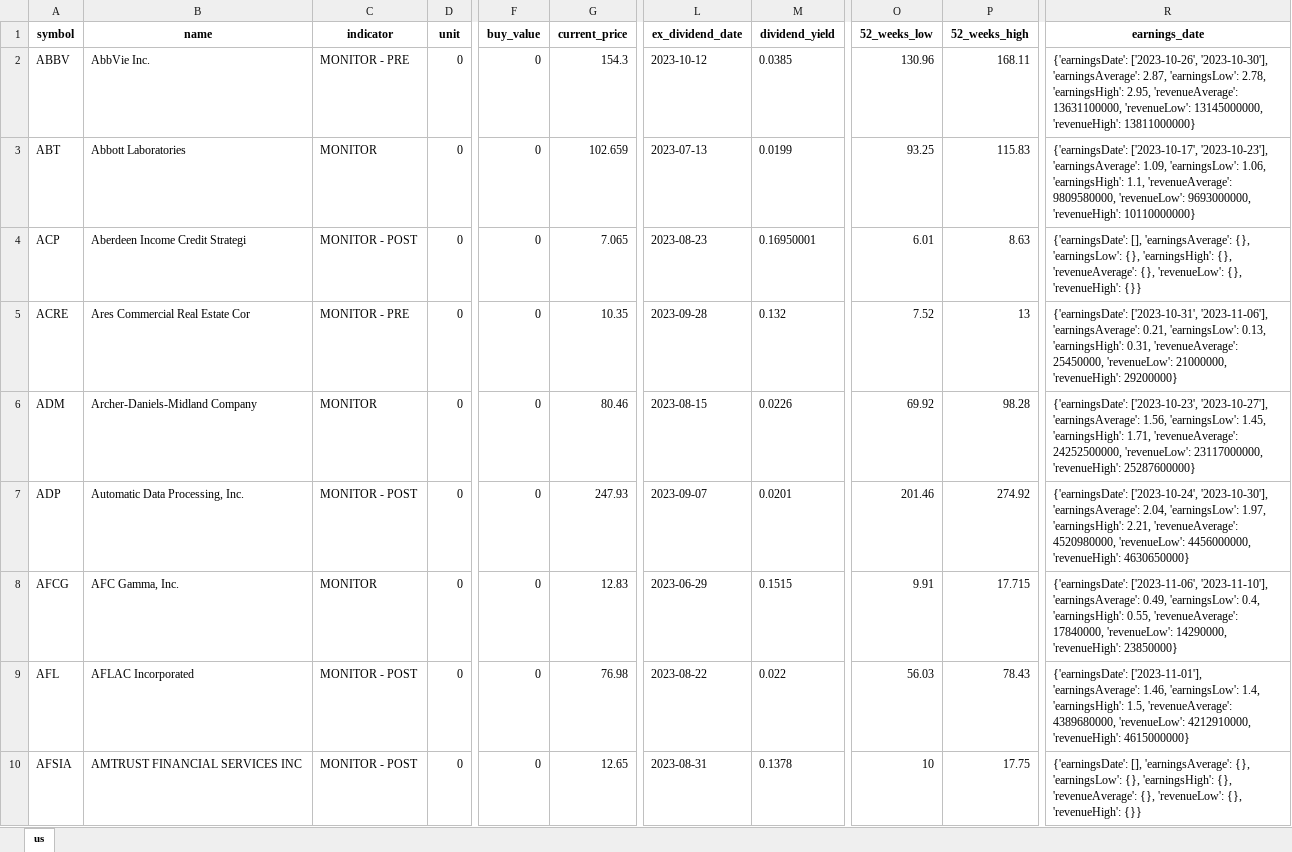
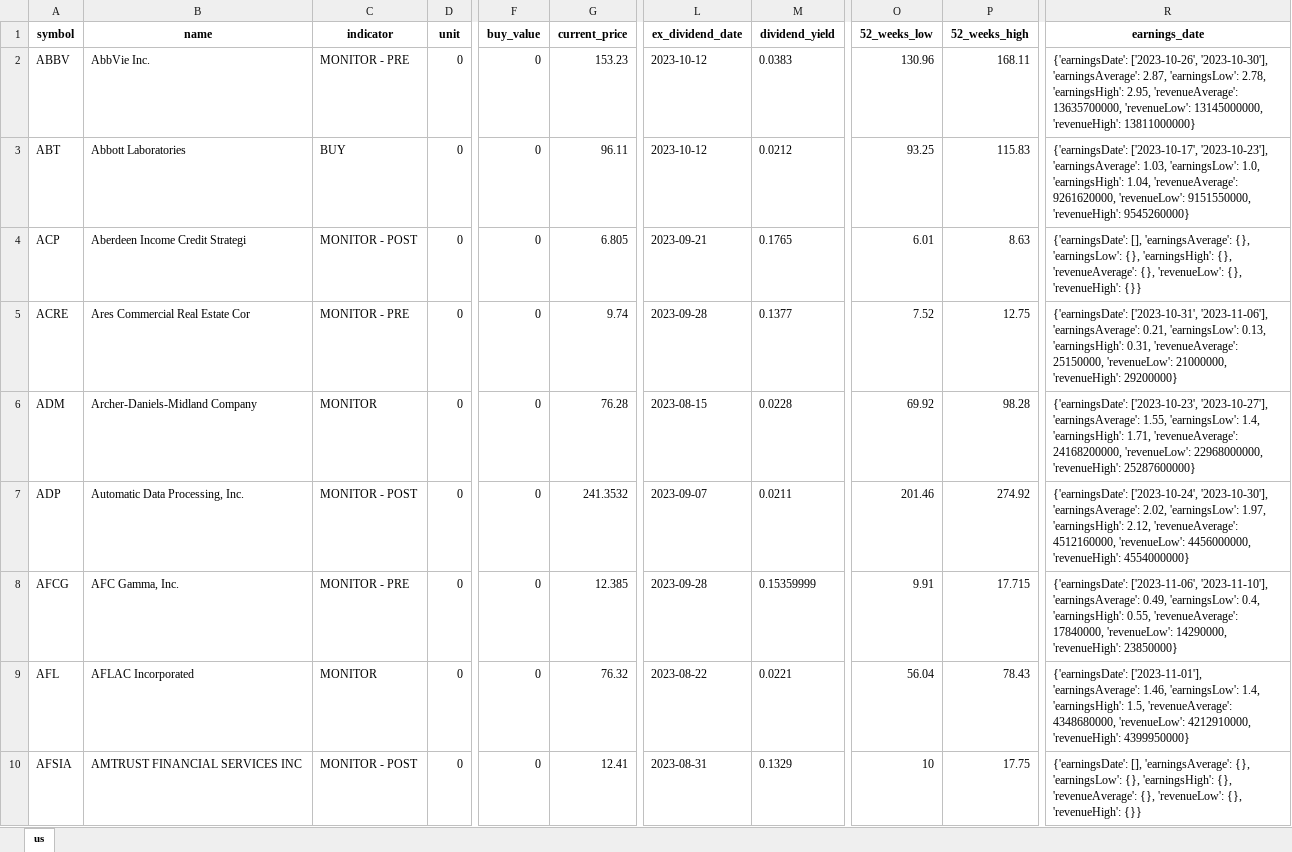
Before and after one commit to alpha2phi-platform/alphalib, an Excel workbook: data/portfolio.xlsx, sheet us, drawn as a sheet; only a part is shown, gaps mark what is left out; values as stored, in another font and other column widths than the file's, no borders; the diff covers the shown part only; the diff names each change by its address in the sheet, - before the commit and + after, or states it on an @@ line.

```diff
--- a/data/portfolio.xlsx (sheet us)
+++ b/data/portfolio.xlsx (sheet us)
-G2 (current_price): 154.3
+G2 (current_price): 153.23
-M2 (dividend_yield): 0.0385
+M2 (dividend_yield): 0.0383
-R2 (earnings_date): …2.95, 'revenueAverage': 13631100000, 'revenueLow': 13145000000,…
+R2 (earnings_date): …2.95, 'revenueAverage': 13635700000, 'revenueLow': 13145000000,…
-C3 (indicator): MONITOR
+C3 (indicator): BUY
-G3 (current_price): 102.659
+G3 (current_price): 96.11
-L3 (ex_dividend_date): 2023-07-13
+L3 (ex_dividend_date): 2023-10-12
-M3 (dividend_yield): 0.0199
+M3 (dividend_yield): 0.0212
-R3 (earnings_date): …'2023-10-23'], 'earningsAverage': 1.09, 'earningsLow': 1.06, 'earningsHigh': 1.1, 'revenueAverage': 9809580000, 'revenueLow': 9693000000, 'revenueHigh': 10110000000}
+R3 (earnings_date): …'2023-10-23'], 'earningsAverage': 1.03, 'earningsLow': 1.0, 'earningsHigh': 1.04, 'revenueAverage': 9261620000, 'revenueLow': 9151550000, 'revenueHigh': 9545260000}
-G4 (current_price): 7.065
+G4 (current_price): 6.805
-L4 (ex_dividend_date): 2023-08-23
+L4 (ex_dividend_date): 2023-09-21
-M4 (dividend_yield): 0.16950001
+M4 (dividend_yield): 0.1765
-G5 (current_price): 10.35
+G5 (current_price): 9.74
-M5 (dividend_yield): 0.132
+M5 (dividend_yield): 0.1377
-P5 (52_weeks_high): 13
+P5 (52_weeks_high): 12.75
-R5 (earnings_date): …0.31, 'revenueAverage': 25450000, 'revenueLow': 21000000,…
+R5 (earnings_date): …0.31, 'revenueAverage': 25150000, 'revenueLow': 21000000,…
-G6 (current_price): 80.46
+G6 (current_price): 76.28
-M6 (dividend_yield): 0.0226
+M6 (dividend_yield): 0.0228
-R6 (earnings_date): …'2023-10-27'], 'earningsAverage': 1.56, 'earningsLow': 1.45, 'earningsHigh': 1.71, 'revenueAverage': 24252500000, 'revenueLow': 23117000000, 'revenueHigh': 25287600000}
+R6 (earnings_date): …'2023-10-27'], 'earningsAverage': 1.55, 'earningsLow': 1.4, 'earningsHigh': 1.71, 'revenueAverage': 24168200000, 'revenueLow': 22968000000, 'revenueHigh': 25287600000}
-G7 (current_price): 247.93
+G7 (current_price): 241.3532
-M7 (dividend_yield): 0.0201
+M7 (dividend_yield): 0.0211
-R7 (earnings_date): …'2023-10-30'], 'earningsAverage': 2.04, 'earningsLow': 1.97, 'earningsHigh': 2.21, 'revenueAverage': 4520980000, 'revenueLow': 4456000000, 'revenueHigh': 4630650000}
+R7 (earnings_date): …'2023-10-30'], 'earningsAverage': 2.02, 'earningsLow': 1.97, 'earningsHigh': 2.12, 'revenueAverage': 4512160000, 'revenueLow': 4456000000, 'revenueHigh': 4554000000}
-C8 (indicator): MONITOR
+C8 (indicator): MONITOR - PRE
-G8 (current_price): 12.83
+G8 (current_price): 12.385
-L8 (ex_dividend_date): 2023-06-29
+L8 (ex_dividend_date): 2023-09-28
-M8 (dividend_yield): 0.1515
+M8 (dividend_yield): 0.15359999
-C9 (indicator): MONITOR - POST
+C9 (indicator): MONITOR
-G9 (current_price): 76.98
+G9 (current_price): 76.32
-M9 (dividend_yield): 0.022
+M9 (dividend_yield): 0.0221
-O9 (52_weeks_low): 56.03
+O9 (52_weeks_low): 56.04
-R9 (earnings_date): …1.5, 'revenueAverage': 4389680000, 'revenueLow': 4212910000, 'revenueHigh': 4615000000}
+R9 (earnings_date): …1.5, 'revenueAverage': 4348680000, 'revenueLow': 4212910000, 'revenueHigh': 4399950000}
-G10 (current_price): 12.65
+G10 (current_price): 12.41
-M10 (dividend_yield): 0.1378
+M10 (dividend_yield): 0.1329
```
Also changed, not shown: 518 edited cells elsewhere in this sheet, 8 other files.
